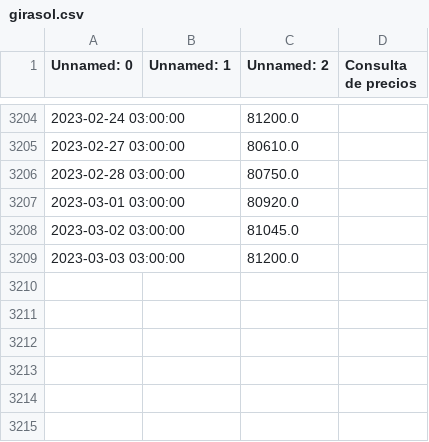
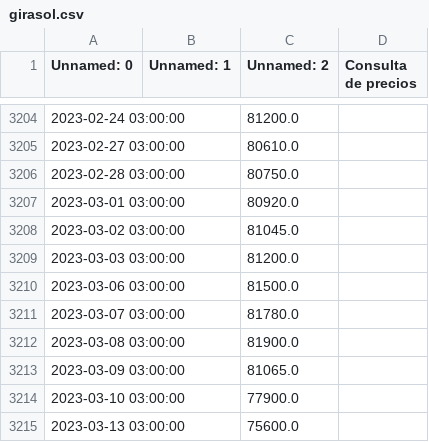
Before and after one commit to gmontielDeltree/fieldparner_frontend, a CSV file: docs/precios/girasol.csv, drawn as a sheet; only a part is shown, gaps mark what is left out; the diff names each change by its address in the sheet, - before the commit and + after, or states it on an @@ line.

```diff
--- a/docs/precios/girasol.csv
+++ b/docs/precios/girasol.csv
+row 3210: 2023-03-06 03:00:00 |  | 81500.0
+row 3211: 2023-03-07 03:00:00 |  | 81780.0
+row 3212: 2023-03-08 03:00:00 |  | 81900.0
+row 3213: 2023-03-09 03:00:00 |  | 81065.0
+row 3214: 2023-03-10 03:00:00 |  | 77900.0
+row 3215: 2023-03-13 03:00:00 |  | 75600.0
```
Also changed, not shown: docs/precios/maiz.csv, docs/precios/soja.csv, 12 other files.
